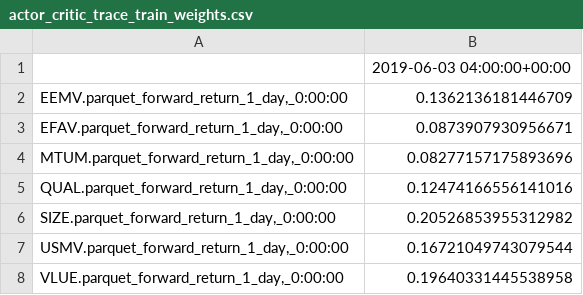
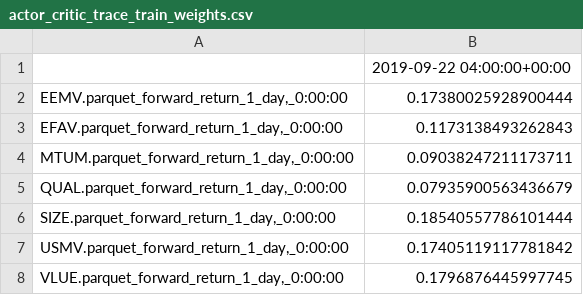
Before and after one commit to jose-alatorre-harvard/capstone, a CSV file: temp_persisted_data/actor_critic_trace_train_weights.csv, drawn as a sheet.

```diff
--- a/temp_persisted_data/actor_critic_trace_train_weights.csv
+++ b/temp_persisted_data/actor_critic_trace_train_weights.csv
@@ -1,8 +1,8 @@
-,2019-06-03 04:00:00+00:00
-"EEMV.parquet_forward_return_1_day,_0:00:00",0.1362136181446709
-"EFAV.parquet_forward_return_1_day,_0:00:00",0.0873907930956671
-"MTUM.parquet_forward_return_1_day,_0:00:00",0.08277157175893696
-"QUAL.parquet_forward_return_1_day,_0:00:00",0.12474166556141016
-"SIZE.parquet_forward_return_1_day,_0:00:00",0.20526853955312982
-"USMV.parquet_forward_return_1_day,_0:00:00",0.16721049743079544
-"VLUE.parquet_forward_return_1_day,_0:00:00",0.19640331445538958
+,2019-09-22 04:00:00+00:00
+"EEMV.parquet_forward_return_1_day,_0:00:00",0.17380025928900444
+"EFAV.parquet_forward_return_1_day,_0:00:00",0.1173138493262843
+"MTUM.parquet_forward_return_1_day,_0:00:00",0.09038247211173711
+"QUAL.parquet_forward_return_1_day,_0:00:00",0.07935900563436679
+"SIZE.parquet_forward_return_1_day,_0:00:00",0.18540557786101444
+"USMV.parquet_forward_return_1_day,_0:00:00",0.17405119117781842
+"VLUE.parquet_forward_return_1_day,_0:00:00",0.1796876445997745
```
Also changed, not shown: temp_persisted_data/actor_critic_no_trace_train_weights.csv, temp_persisted_data/reinforce_baseline_train_weights.csv, 45 other files.
